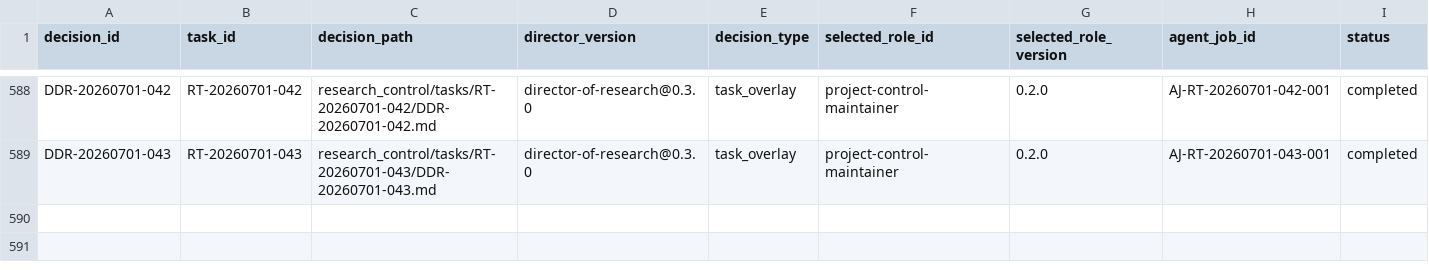
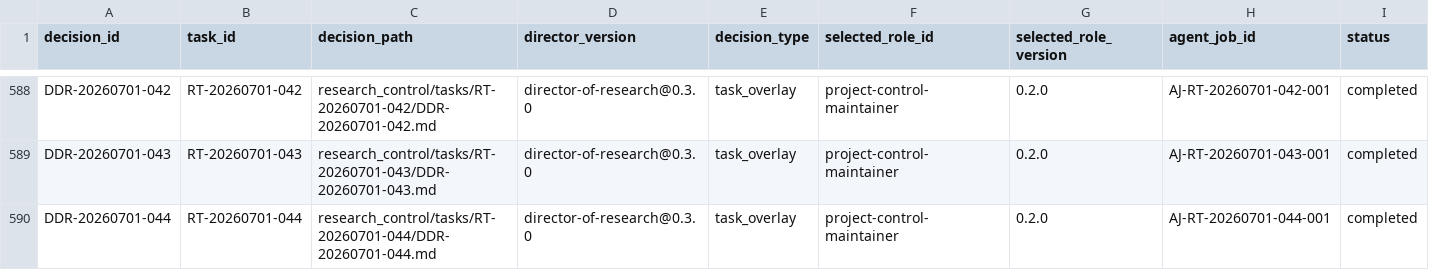
Before and after one commit to AngryOwlAI/The-AEther-Flow, a CSV file: registries/DIRECTOR_DECISION_REGISTRY.csv, drawn as a sheet; only a part is shown, gaps mark what is left out; rows hold the shown columns only; the diff names each change by its address in the sheet, - before the commit and + after, or states it on an @@ line.

```diff
--- a/registries/DIRECTOR_DECISION_REGISTRY.csv
+++ b/registries/DIRECTOR_DECISION_REGISTRY.csv
+row 590: DDR-20260701-044 | RT-20260701-044 | research_control/tasks/RT-20260701-044/DDR-20260701-044.md | director-of-research@0.3.0 | task_overlay | project-control-maintainer | 0.2.0 | AJ-RT-20260701-044-001 | completed
```
Also changed, not shown: registries/CLAIM_BOUNDARY_REGISTRY.csv, registries/CONTENT_SEMANTIC_REGISTRY.csv, 31 other files.
